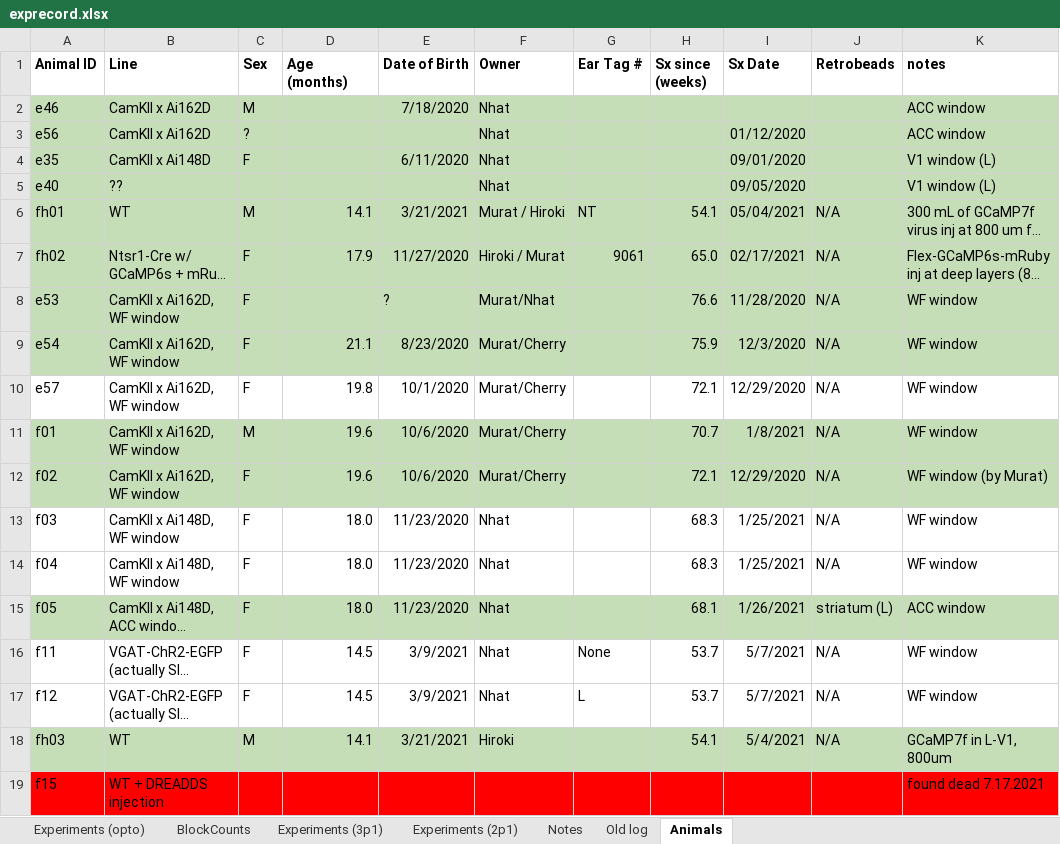
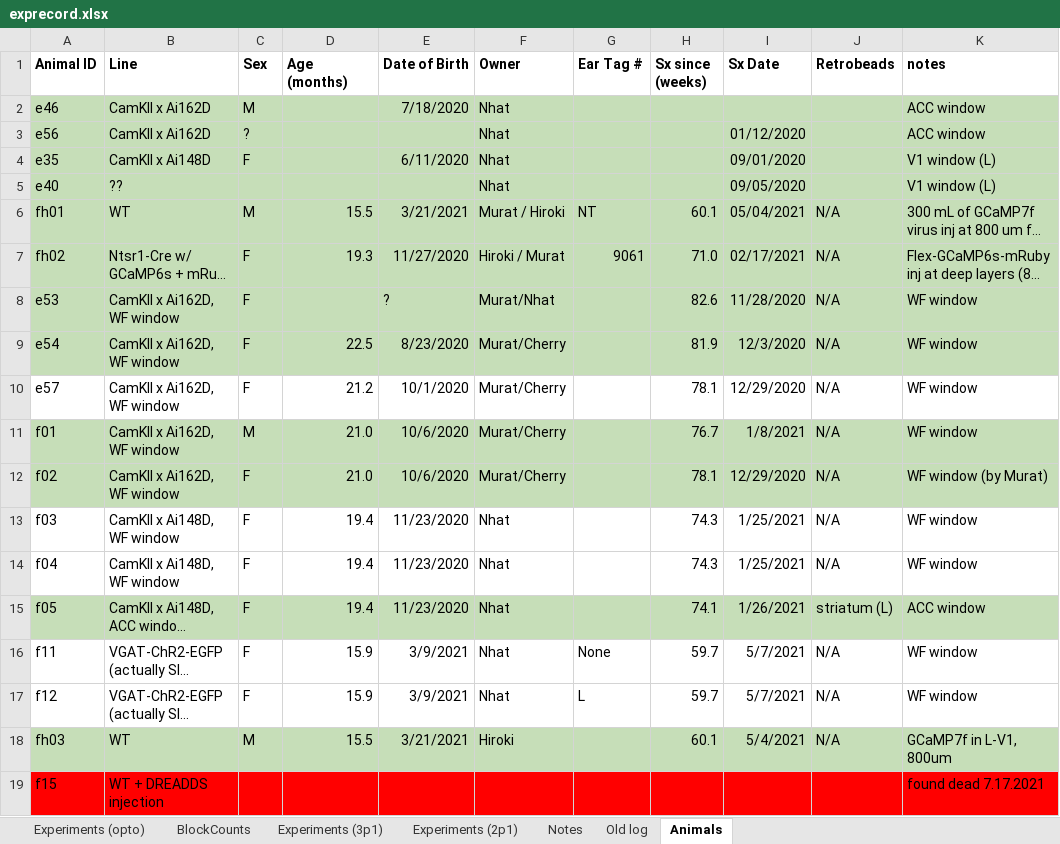
Before and after one commit to nhat-le/switching-simulations, an Excel workbook: PaperFigures/code/blockhmm/opto_analysis/optodata/051822/exprecord.xlsx, sheet Animals, drawn as a sheet; only a part is shown; long unchanged cells end in …; values as stored, in another font and other column widths than the file's, no borders; charts and pictures not drawn; the diff covers the shown part only; the diff names each change by its address in the sheet, - before the commit and + after, or states it on an @@ line.

```diff
--- a/PaperFigures/code/blockhmm/opto_analysis/optodata/051822/exprecord.xlsx (sheet Animals)
+++ b/PaperFigures/code/blockhmm/opto_analysis/optodata/051822/exprecord.xlsx (sheet Animals)
-D6 (Age (months)): 14.1
+D6 (Age (months)): 15.5
-H6 (Sx since (weeks)): 54.1
+H6 (Sx since (weeks)): 60.1
-D7 (Age (months)): 17.9
+D7 (Age (months)): 19.3
-H7 (Sx since (weeks)): 65.0
+H7 (Sx since (weeks)): 71.0
-H8 (Sx since (weeks)): 76.6
+H8 (Sx since (weeks)): 82.6
-D9 (Age (months)): 21.1
+D9 (Age (months)): 22.5
-H9 (Sx since (weeks)): 75.9
+H9 (Sx since (weeks)): 81.9
-D10 (Age (months)): 19.8
+D10 (Age (months)): 21.2
-H10 (Sx since (weeks)): 72.1
+H10 (Sx since (weeks)): 78.1
-D11:D12 (Age (months)): 19.6
+D11:D12 (Age (months)): 21.0
-H11 (Sx since (weeks)): 70.7
+H11 (Sx since (weeks)): 76.7
-H12 (Sx since (weeks)): 72.1
+H12 (Sx since (weeks)): 78.1
-D13:D15 (Age (months)): 18.0
+D13:D15 (Age (months)): 19.4
-H13:H14 (Sx since (weeks)): 68.3
+H13:H14 (Sx since (weeks)): 74.3
-H15 (Sx since (weeks)): 68.1
+H15 (Sx since (weeks)): 74.1
-D16:D17 (Age (months)): 14.5
+D16:D17 (Age (months)): 15.9
-H16:H17 (Sx since (weeks)): 53.7
+H16:H17 (Sx since (weeks)): 59.7
-D18 (Age (months)): 14.1
+D18 (Age (months)): 15.5
-H18 (Sx since (weeks)): 54.1
+H18 (Sx since (weeks)): 60.1
```
Also changed, not shown: 6 added rows and 30 edited cells elsewhere in this sheet, sheet Experiments (2p1), sheet Experiments (opto), sheet Experiments (3p1), PaperFigures/code/blockhmm/opto_analysis/optodata/052922/exprecord.xlsx, 43 other files.
